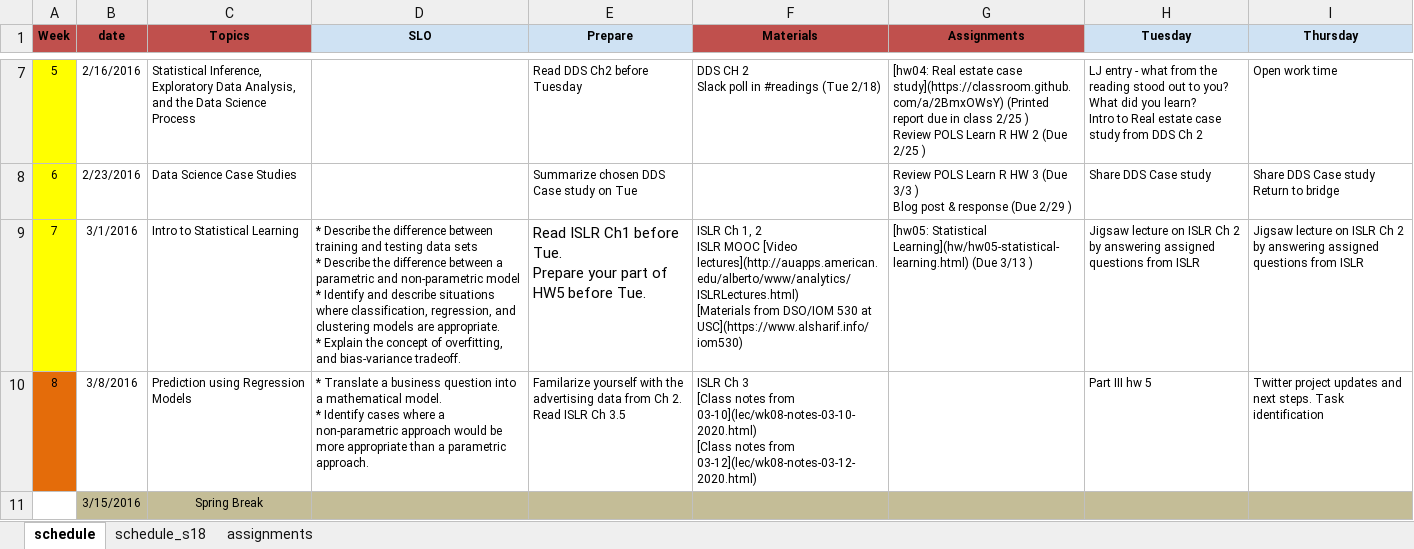
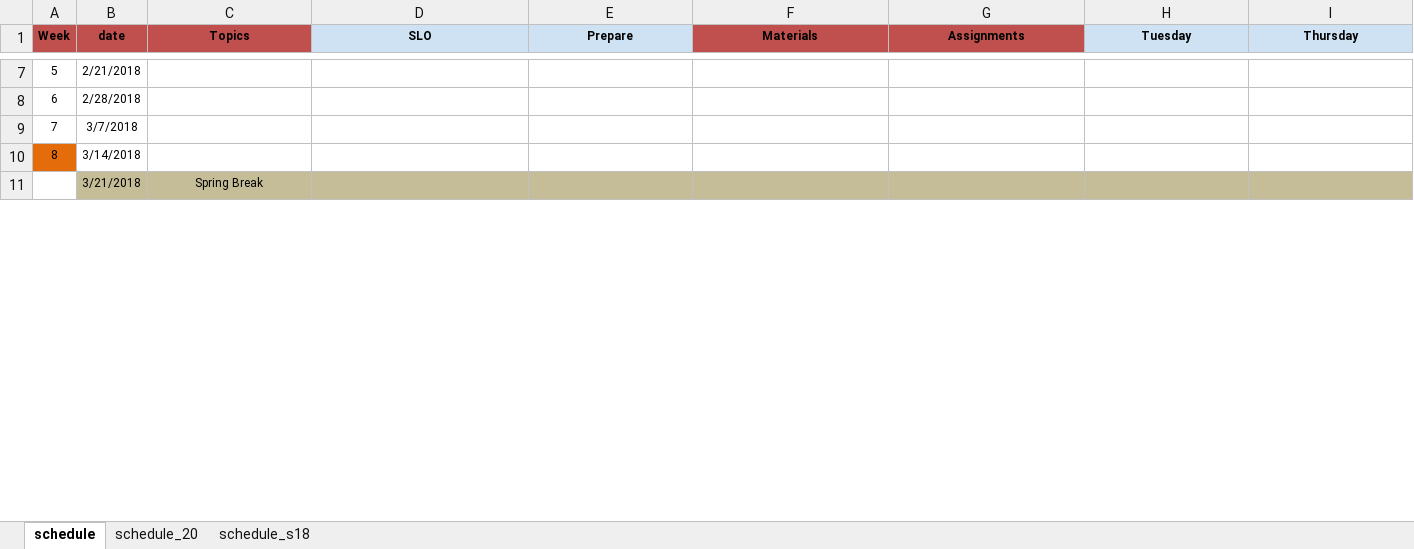
Before and after one commit to norcalbiostat/ADS, an Excel workbook: schedule_485.xlsx, sheet schedule, drawn as a sheet; only a part is shown, gaps mark what is left out; values as stored, in another font and other column widths than the file's, no borders; ↵ is a line break in a cell; the diff covers the shown part only; the diff names each change by its address in the sheet, - before the commit and + after, or states it on an @@ line.

```diff
--- a/schedule_485.xlsx (sheet schedule)
+++ b/schedule_485.xlsx (sheet schedule)
-sheet tab: assignments
+sheet tab: schedule_20
-A7:A9 fill: #FFFF00
+A7:A9 fill: none
-B7 (date): 2/16/2016
+B7 (date): 2/21/2018
-C7 (Topics): Statistical Inference, Exploratory Data Analysis, and the Data Science Process
+C7 (Topics): (empty)
-E7 (Prepare): Read DDS Ch2 before Tuesday
+E7 (Prepare): (empty)
-F7 (Materials): DDS CH 2 ↵ Slack poll in #readings (Tue 2/18)
+F7 (Materials): (empty)
-G7 (Assignments): [hw04: Real estate case study](https://classroom.github.com/a/2BmxOWsY) (Printed report due in class 2/25 ) ↵ Review POLS Learn R HW 2 (Due 2/25 )
+G7 (Assignments): (empty)
-H7 (Tuesday): LJ entry - what from the reading stood out to you? What did you learn? ↵ Intro to Real estate case study from DDS Ch 2
+H7 (Tuesday): (empty)
-I7 (Thursday): Open work time
+I7 (Thursday): (empty)
-B8 (date): 2/23/2016
+B8 (date): 2/28/2018
-C8 (Topics): Data Science Case Studies
+C8 (Topics): (empty)
-E8 (Prepare): Summarize chosen DDS Case study on Tue
+E8 (Prepare): (empty)
-G8 (Assignments): Review POLS Learn R HW 3 (Due 3/3 ) ↵ Blog post & response (Due 2/29 )
+G8 (Assignments): (empty)
-H8 (Tuesday): Share DDS Case study
+H8 (Tuesday): (empty)
-I8 (Thursday): Share DDS Case study ↵ Return to bridge
+I8 (Thursday): (empty)
-B9 (date): 3/1/2016
+B9 (date): 3/7/2018
-C9 (Topics): Intro to Statistical Learning
+C9 (Topics): (empty)
-D9 (SLO): * Describe the difference between training and testing data sets ↵ * Describe the difference between a parametric and non-parametric model ↵ * Identify and describe situations where classification, regression, and clustering models are appropriate. ↵ * Explain the concept of overfitting, and bias-variance tradeoff.
+D9 (SLO): (empty)
-E9 (Prepare): Read ISLR Ch1 before Tue. ↵ Prepare your part of HW5 before Tue.
+E9 (Prepare): (empty)
-F9 (Materials): ISLR Ch 1, 2 ↵ ISLR MOOC [Video lectures](http://auapps.american.edu/alberto/www/analytics/ISLRLectures.html) ↵ [Materials from DSO/IOM 530 at USC](https://www.alsharif.info/iom530)
+F9 (Materials): (empty)
-G9 (Assignments): [hw05: Statistical Learning](hw/hw05-statistical-learning.html) (Due 3/13 )
+G9 (Assignments): (empty)
-H9 (Tuesday): Jigsaw lecture on ISLR Ch 2 by answering assigned questions from ISLR
+H9 (Tuesday): (empty)
-I9 (Thursday): Jigsaw lecture on ISLR Ch 2 by answering assigned questions from ISLR
+I9 (Thursday): (empty)
-B10 (date): 3/8/2016
+B10 (date): 3/14/2018
-C10 (Topics): Prediction using Regression Models
+C10 (Topics): (empty)
-D10 (SLO): * Translate a business question into a mathematical model. ↵ * Identify cases where a non-parametric approach would be more appropriate than a parametric approach.
+D10 (SLO): (empty)
-E10 (Prepare): Familarize yourself with the advertising data from Ch 2. ↵ Read ISLR Ch 3.5
+E10 (Prepare): (empty)
-F10 (Materials): ISLR Ch 3 ↵ [Class notes from 03-10](lec/wk08-notes-03-10-2020.html) ↵ [Class notes from 03-12](lec/wk08-notes-03-12-2020.html)
+F10 (Materials): (empty)
-H10 (Tuesday): Part III hw 5
+H10 (Tuesday): (empty)
-I10 (Thursday): Twitter project updates and next steps. Task identification
+I10 (Thursday): (empty)
-B11 (date): 3/15/2016
+B11 (date): 3/21/2018
```
Also changed, not shown: 1 added row, 1 removed row, 62 edited cells and cell formats elsewhere in this sheet, 35 other files.
